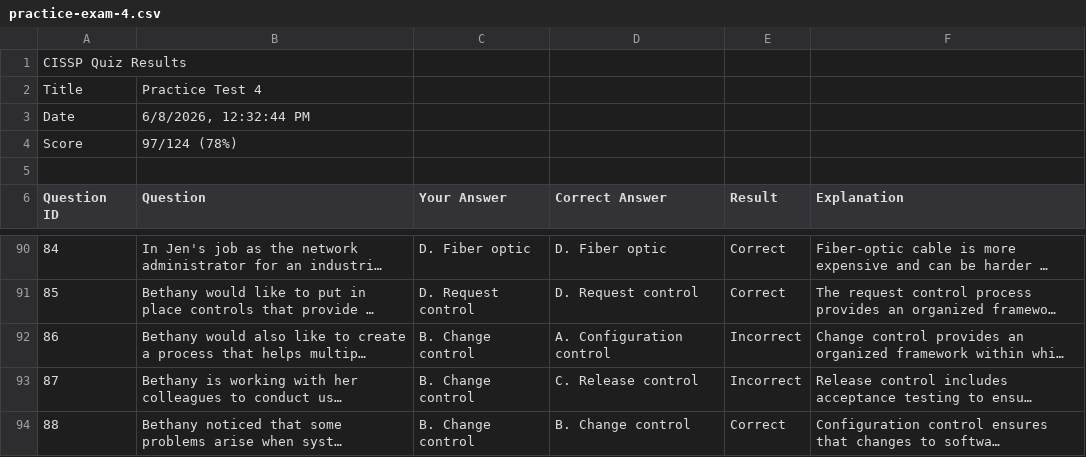
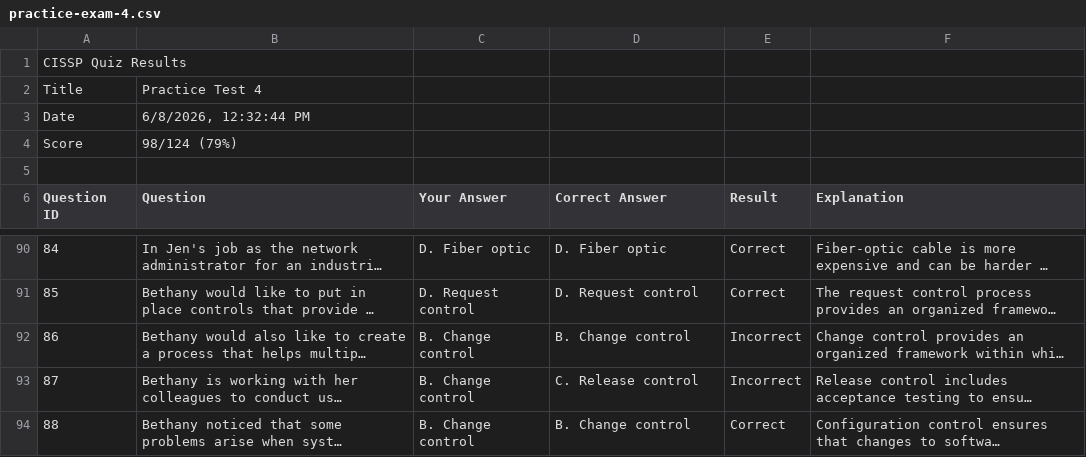
Before and after one commit to Mcc-Mak/isc-cissp-official-practice-tests-4th-edition, a CSV file: Log/practice-exam-4.csv, drawn as a sheet; only a part is shown, gaps mark what is left out; long unchanged cells end in …; the diff names each change by its address in the sheet, - before the commit and + after, or states it on an @@ line.

Commit message:
Update practice-exam-4.csv

```diff
--- a/Log/practice-exam-4.csv
+++ b/Log/practice-exam-4.csv
-B4 (Question): 97/124 (78%)
+B4 (Question): 98/124 (79%)
-D92 (Correct Answer): A. Configuration control
+D92 (Correct Answer): B. Change control
```
